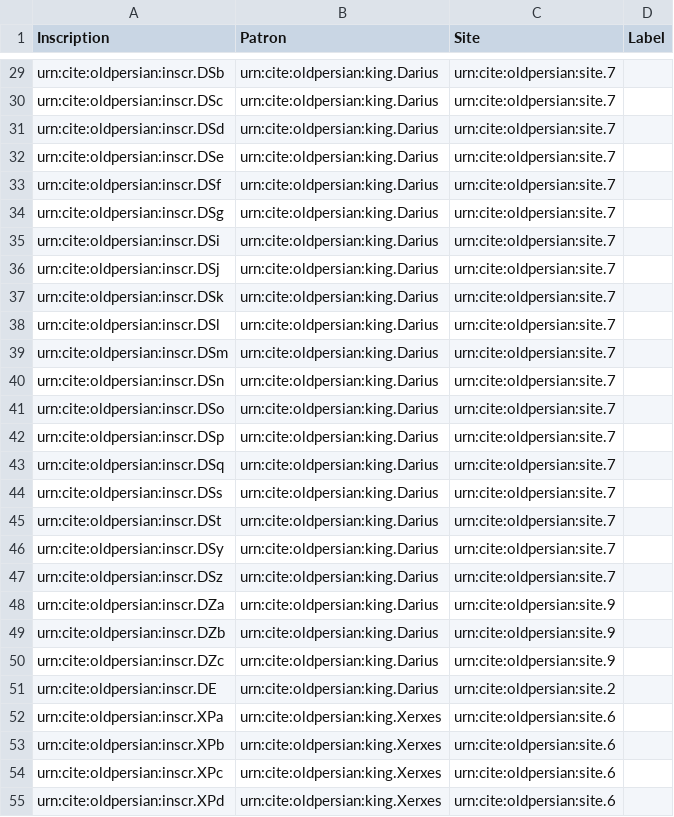
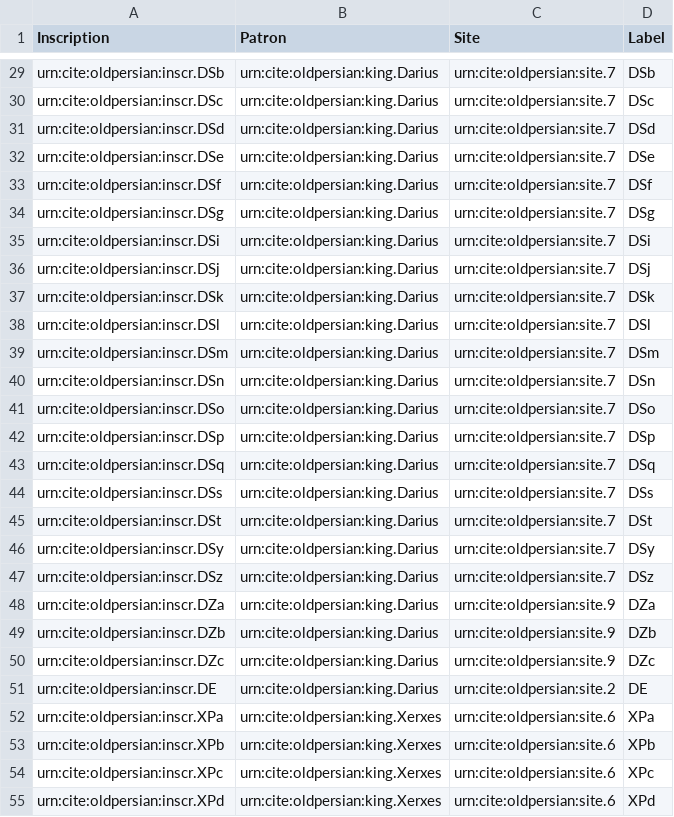
Before and after one commit to neelsmith/op, a CSV file: collections/inscrs_in_situ.csv, drawn as a sheet; only a part is shown, gaps mark what is left out; the diff covers the shown part only; the diff names each change by its address in the sheet, - before the commit and + after, or states it on an @@ line.

```diff
--- a/collections/inscrs_in_situ.csv
+++ b/collections/inscrs_in_situ.csv
-D29 (Label): (empty)
+D29 (Label): DSb
-D30 (Label): (empty)
+D30 (Label): DSc
-D31 (Label): (empty)
+D31 (Label): DSd
-D32 (Label): (empty)
+D32 (Label): DSe
-D33 (Label): (empty)
+D33 (Label): DSf
-D34 (Label): (empty)
+D34 (Label): DSg
-D35 (Label): (empty)
+D35 (Label): DSi
-D36 (Label): (empty)
+D36 (Label): DSj
-D37 (Label): (empty)
+D37 (Label): DSk
-D38 (Label): (empty)
+D38 (Label): DSl
-D39 (Label): (empty)
+D39 (Label): DSm
-D40 (Label): (empty)
+D40 (Label): DSn
-D41 (Label): (empty)
+D41 (Label): DSo
-D42 (Label): (empty)
+D42 (Label): DSp
-D43 (Label): (empty)
+D43 (Label): DSq
-D44 (Label): (empty)
+D44 (Label): DSs
-D45 (Label): (empty)
+D45 (Label): DSt
-D46 (Label): (empty)
+D46 (Label): DSy
-D47 (Label): (empty)
+D47 (Label): DSz
-D48 (Label): (empty)
+D48 (Label): DZa
-D49 (Label): (empty)
+D49 (Label): DZb
-D50 (Label): (empty)
+D50 (Label): DZc
-D51 (Label): (empty)
+D51 (Label): DE
-D52 (Label): (empty)
+D52 (Label): XPa
-D53 (Label): (empty)
+D53 (Label): XPb
-D54 (Label): (empty)
+D54 (Label): XPc
-D55 (Label): (empty)
+D55 (Label): XPd
```
Also changed, not shown: 51 edited cells elsewhere in this file, 2 other files.
